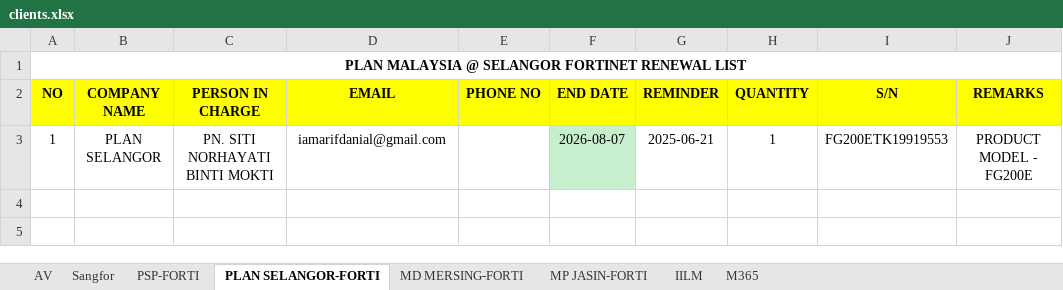
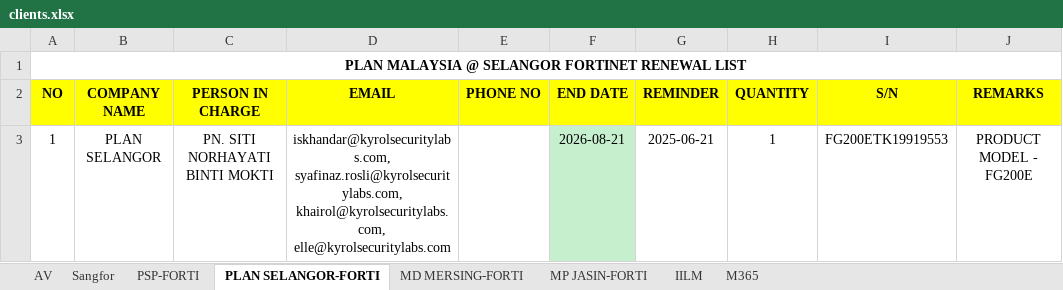
Before and after one commit to arfdnl/email-reminder-system, an Excel workbook: data/clients.xlsx, sheet PLAN SELANGOR-FORTI, drawn as a sheet; values as stored, in another font and other column widths than the file's, no borders; charts and pictures not drawn; the diff names each change by its address in the sheet, - before the commit and + after, or states it on an @@ line.

```diff
--- a/data/clients.xlsx (sheet PLAN SELANGOR-FORTI)
+++ b/data/clients.xlsx (sheet PLAN SELANGOR-FORTI)
-D3 (EMAIL): iamarifdanial@gmail.com
+D3 (EMAIL): iskhandar@kyrolsecuritylabs.com, syafinaz.rosli@kyrolsecuritylabs.com, khairol@kyrolsecuritylabs.com, elle@kyrolsecuritylabs.com
-F3 (END DATE): 2026-08-07
+F3 (END DATE): 2026-08-21
```
Also changed, not shown: sheet IILM, sheet PSP-FORTI, sheet M365, sheet Sangfor, sheet MP JASIN-FORTI, sheet MD MERSING-FORTI, charts or pictures, 2 other files.
